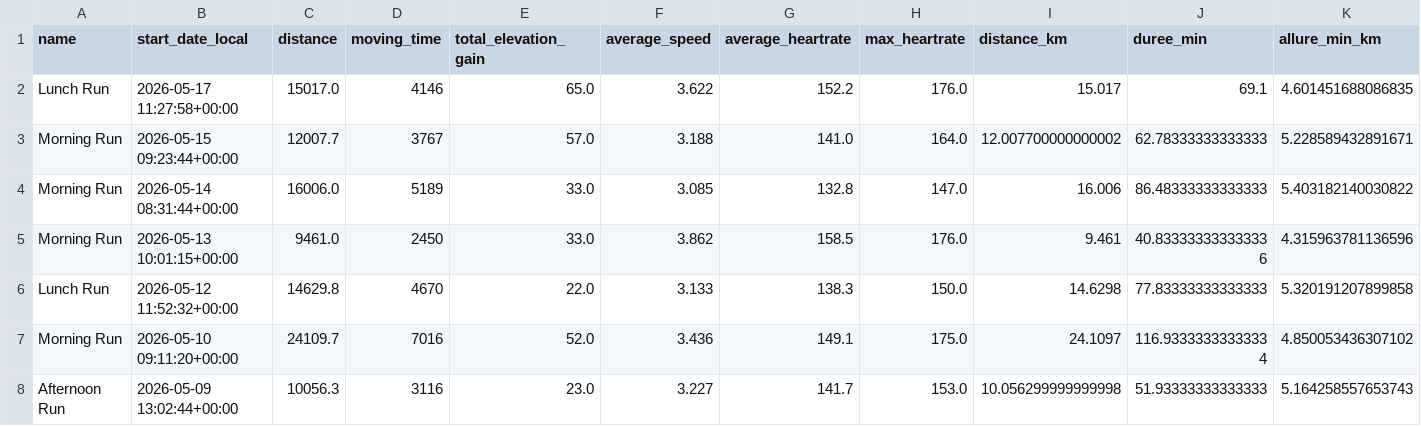
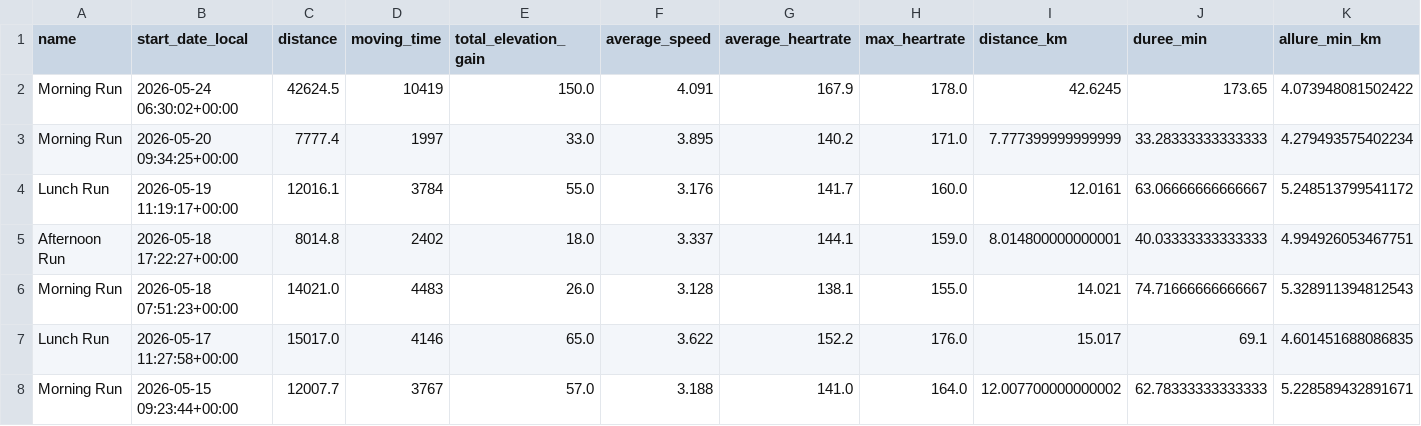
Before and after one commit to samuelpauldata/strava-running-analysis, a CSV file: strava_courses.csv, drawn as a sheet; only a part is shown; the shorter side is filled out with more unchanged rows; the diff names each change by its address in the sheet, - before the commit and + after, or states it on an @@ line.

```diff
--- a/strava_courses.csv
+++ b/strava_courses.csv
+row 2: Morning Run | 2026-05-24 06:30:02+00:00 | 42624.5 | 10419 | 150.0 | 4.091 | 167.9 | 178.0 | 42.6245 | 173.65 | 4.073948081502422
+row 3: Morning Run | 2026-05-20 09:34:25+00:00 | 7777.4 | 1997 | 33.0 | 3.895 | 140.2 | 171.0 | 7.777399999999999 | 33.28333333333333 | 4.279493575402234
+row 4: Lunch Run | 2026-05-19 11:19:17+00:00 | 12016.1 | 3784 | 55.0 | 3.176 | 141.7 | 160.0 | 12.0161 | 63.06666666666667 | 5.248513799541172
+row 5: Afternoon Run | 2026-05-18 17:22:27+00:00 | 8014.8 | 2402 | 18.0 | 3.337 | 144.1 | 159.0 | 8.014800000000001 | 40.03333333333333 | 4.994926053467751
+row 6: Morning Run | 2026-05-18 07:51:23+00:00 | 14021.0 | 4483 | 26.0 | 3.128 | 138.1 | 155.0 | 14.021 | 74.71666666666667 | 5.328911394812543
```
Also changed, not shown: 1 other file.
